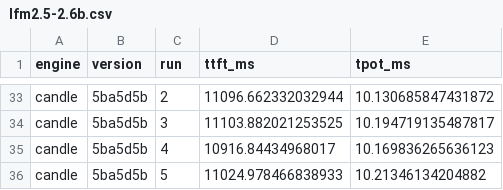
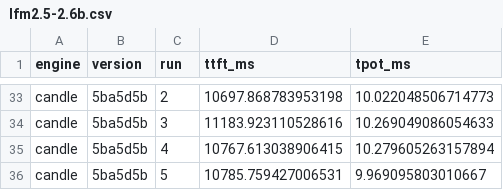
Before and after one commit to jadidbourbaki/bobcat, a CSV file: docs/performance/lfm2.5-2.6b.csv, drawn as a sheet; only a part is shown, gaps mark what is left out; the diff covers the shown part only; the diff names each change by its address in the sheet, - before the commit and + after, or states it on an @@ line.

```diff
--- a/docs/performance/lfm2.5-2.6b.csv
+++ b/docs/performance/lfm2.5-2.6b.csv
-D33 (ttft_ms): 11096.662332032944
+D33 (ttft_ms): 10697.868783953198
-E33 (tpot_ms): 10.130685847431872
+E33 (tpot_ms): 10.022048506714773
-D34 (ttft_ms): 11103.882021253525
+D34 (ttft_ms): 11183.923110528616
-E34 (tpot_ms): 10.194719135487817
+E34 (tpot_ms): 10.269049086054633
-D35 (ttft_ms): 10916.84434968017
+D35 (ttft_ms): 10767.613038906415
-E35 (tpot_ms): 10.169836265636123
+E35 (tpot_ms): 10.279605263157894
-D36 (ttft_ms): 11024.978466838933
+D36 (ttft_ms): 10785.759427006531
-E36 (tpot_ms): 10.21346134204882
+E36 (tpot_ms): 9.969095803010667
```
Also changed, not shown: 66 edited cells elsewhere in this file, 13 other files.
